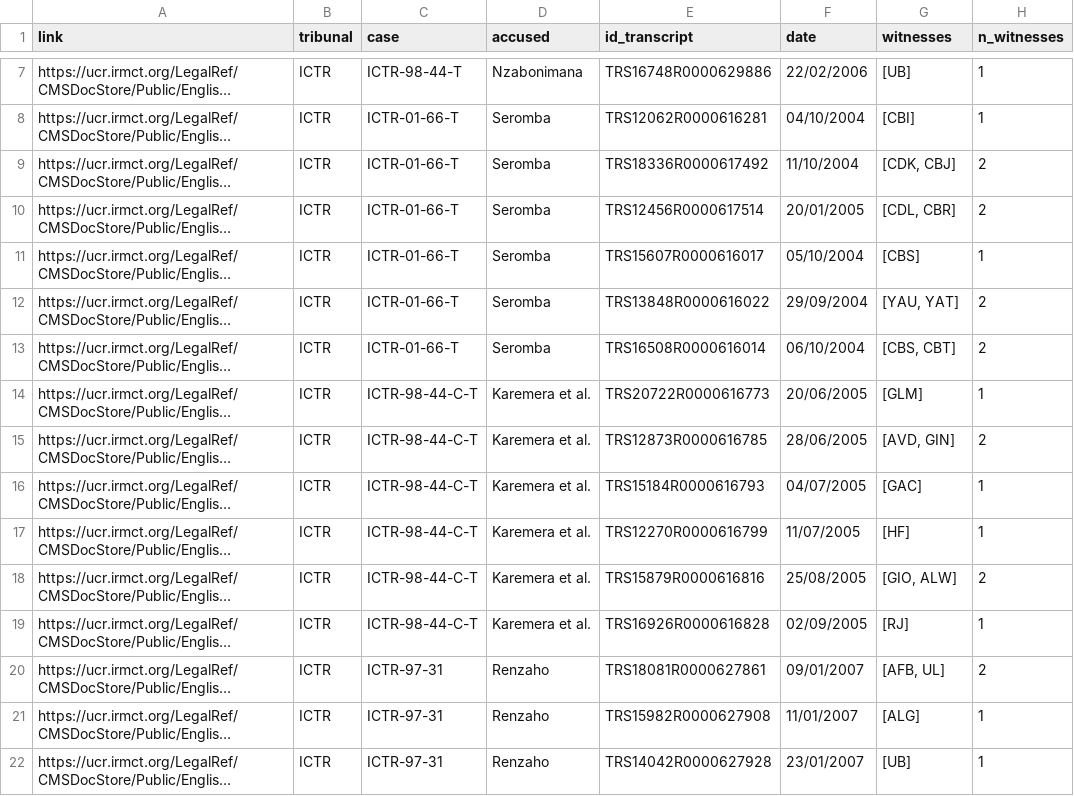
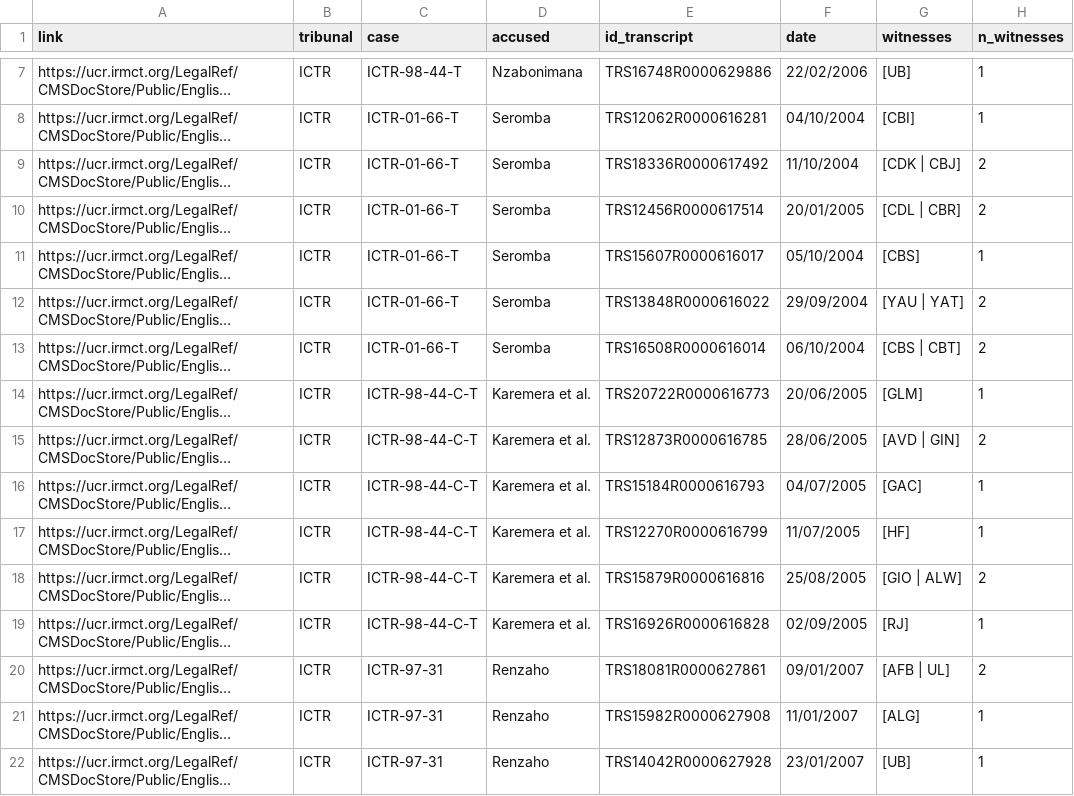
Before and after one commit to lucagiovannini7/genocor, a CSV file: genocor_transcripts.csv, drawn as a sheet; only a part is shown, gaps mark what is left out; long unchanged cells end in …; the diff covers the shown part only; the diff names each change by its address in the sheet, - before the commit and + after, or states it on an @@ line.

Commit message:
Update genocor_transcripts.csv

```diff
--- a/genocor_transcripts.csv
+++ b/genocor_transcripts.csv
-G9 (witnesses): [CDK, CBJ]
+G9 (witnesses): [CDK | CBJ]
-G10 (witnesses): [CDL, CBR]
+G10 (witnesses): [CDL | CBR]
-G12 (witnesses): [YAU, YAT]
+G12 (witnesses): [YAU | YAT]
-G13 (witnesses): [CBS, CBT]
+G13 (witnesses): [CBS | CBT]
-G15 (witnesses): [AVD, GIN]
+G15 (witnesses): [AVD | GIN]
-G18 (witnesses): [GIO, ALW]
+G18 (witnesses): [GIO | ALW]
-G20 (witnesses): [AFB, UL]
+G20 (witnesses): [AFB | UL]
```
Also changed, not shown: 20 edited cells elsewhere in this file.
